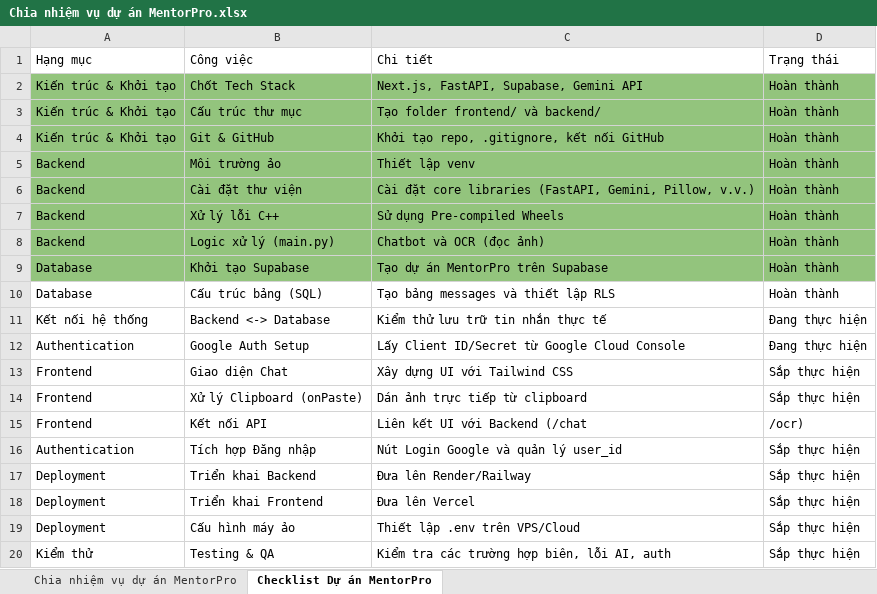
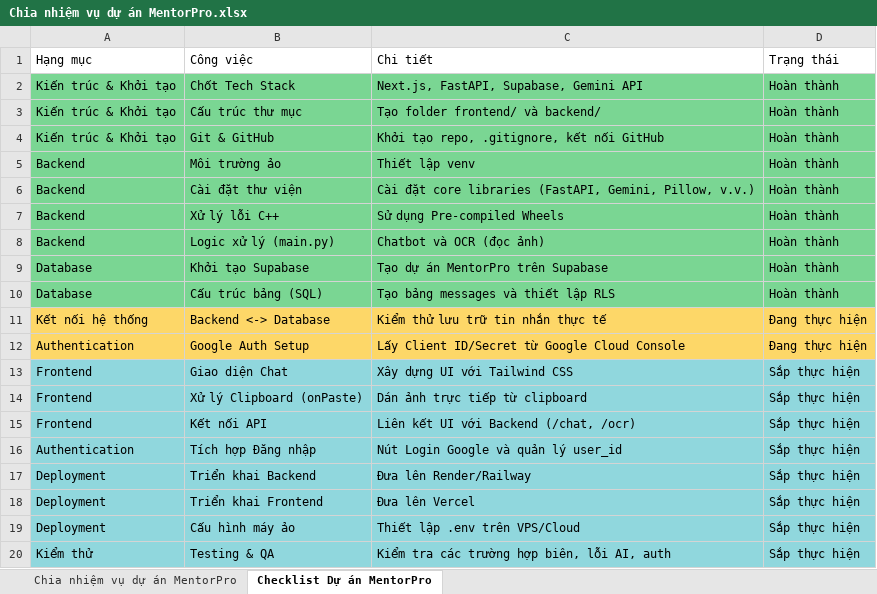
Before and after one commit to QngDuc/MentorPro, an Excel workbook: Chia nhiệm vụ dự án MentorPro.xlsx, sheet Checklist Dự án MentorPro, drawn as a sheet; values as stored, in another font and other column widths than the file's, no borders; the diff names each change by its address in the sheet, - before the commit and + after, or states it on an @@ line.

```diff
--- a/Chia nhiệm vụ dự án MentorPro.xlsx (sheet Checklist Dự án MentorPro)
+++ b/Chia nhiệm vụ dự án MentorPro.xlsx (sheet Checklist Dự án MentorPro)
-A2:D9 fill: #93C47D
+A2:D9 fill: #7AD693
-A10:D10 fill: none
+A10:D10 fill: #7AD693
-A11:D12 fill: none
+A11:D12 fill: #FDD768
-A13:D20 fill: none
+A13:D20 fill: #90D7DD
-C15 (Chi tiết): Liên kết UI với Backend (/chat
+C15 (Chi tiết): Liên kết UI với Backend (/chat, /ocr)
-D15 (Trạng thái): /ocr)
+D15 (Trạng thái): Sắp thực hiện
```
Also changed, not shown: 2 other files.
